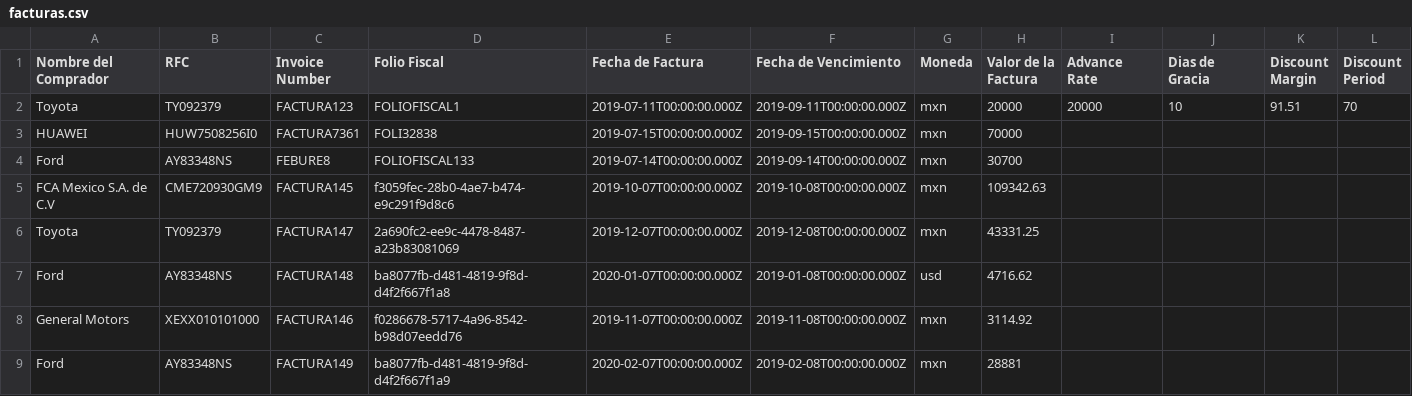
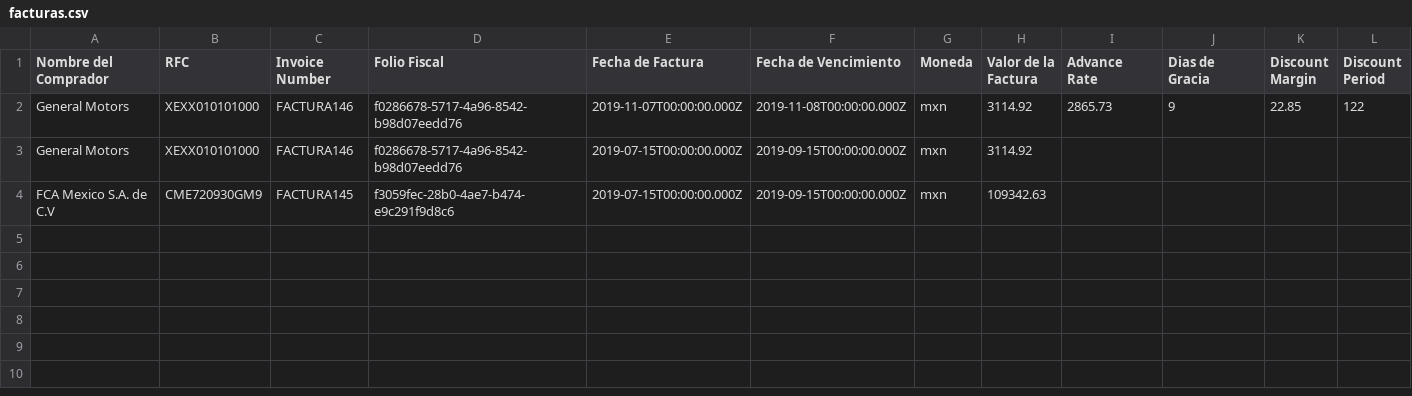
Before and after one commit to pamelalozano16/prototipo-efn, a CSV file: public/facturas.csv, drawn as a sheet; only a part is shown; removed rows and columns are numbered as before the commit, all else as after; rows hold the shown columns only; the diff names each change by its address in the sheet, - before the commit and + after, or states it on an @@ line.

Commit message:
Excel dates fix

```diff
--- a/public/facturas.csv
+++ b/public/facturas.csv
-row 2: Toyota | TY092379 | FACTURA123 | FOLIOFISCAL1 | 2019-07-11T00:00:00.000Z | 2019-09-11T00:00:00.000Z | mxn | 20000 | 20000 | 10 | 91.51 | 70
+row 2: General Motors | XEXX010101000 | FACTURA146 | f0286678-5717-4a96-8542-b98d07eedd76 | 2019-11-07T00:00:00.000Z | 2019-11-08T00:00:00.000Z | mxn | 3114.92 | 2865.73 | 9 | 22.85 | 122
-A3 (Nombre del Comprador): HUAWEI
+A3 (Nombre del Comprador): General Motors
-B3 (RFC): HUW7508256I0
+B3 (RFC): XEXX010101000
-C3 (Invoice Number): FACTURA7361
+C3 (Invoice Number): FACTURA146
-D3 (Folio Fiscal): FOLI32838
+D3 (Folio Fiscal): f0286678-5717-4a96-8542-b98d07eedd76
-H3 (Valor de la Factura): 70000
+H3 (Valor de la Factura): 3114.92
-row 4: Ford | AY83348NS | FEBURE8 | FOLIOFISCAL133 | 2019-07-14T00:00:00.000Z | 2019-09-14T00:00:00.000Z | mxn | 30700
-E4 (Fecha de Factura): 2019-10-07T00:00:00.000Z
+E4 (Fecha de Factura): 2019-07-15T00:00:00.000Z
-F4 (Fecha de Vencimiento): 2019-10-08T00:00:00.000Z
+F4 (Fecha de Vencimiento): 2019-09-15T00:00:00.000Z
-row 6: Toyota | TY092379 | FACTURA147 | 2a690fc2-ee9c-4478-8487-a23b83081069 | 2019-12-07T00:00:00.000Z | 2019-12-08T00:00:00.000Z | mxn | 43331.25
-row 7: Ford | AY83348NS | FACTURA148 | ba8077fb-d481-4819-9f8d-d4f2f667f1a8 | 2020-01-07T00:00:00.000Z | 2019-01-08T00:00:00.000Z | usd | 4716.62
-row 8: General Motors | XEXX010101000 | FACTURA146 | f0286678-5717-4a96-8542-b98d07eedd76 | 2019-11-07T00:00:00.000Z | 2019-11-08T00:00:00.000Z | mxn | 3114.92
-row 9: Ford | AY83348NS | FACTURA149 | ba8077fb-d481-4819-9f8d-d4f2f667f1a9 | 2020-02-07T00:00:00.000Z | 2019-02-08T00:00:00.000Z | mxn | 28881
```
Also changed, not shown: 1 other file.
